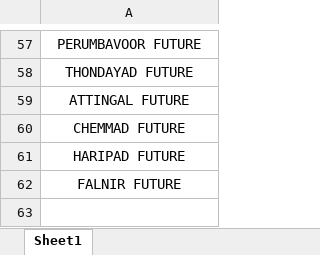
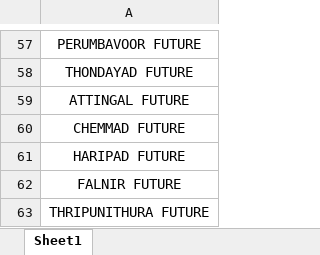
Before and after one commit to jasilnbalussery/OSG-myG-PORTAL, an Excel workbook: Future Store List.xlsx, sheet Sheet1, drawn as a sheet; only a part is shown, gaps mark what is left out; values as stored, in another font and other column widths than the file's, no borders; the diff names each change by its address in the sheet, - before the commit and + after, or states it on an @@ line.

Commit message:
Update Excel data files: Future Store List, RBM/BDM/Branch, myG All Store

```diff
--- a/Future Store List.xlsx (sheet Sheet1)
+++ b/Future Store List.xlsx (sheet Sheet1)
+row 63: THRIPUNITHURA FUTURE
```
Also changed, not shown: RBM,BDM,BRANCH.xlsx, myG All Store.xlsx.
